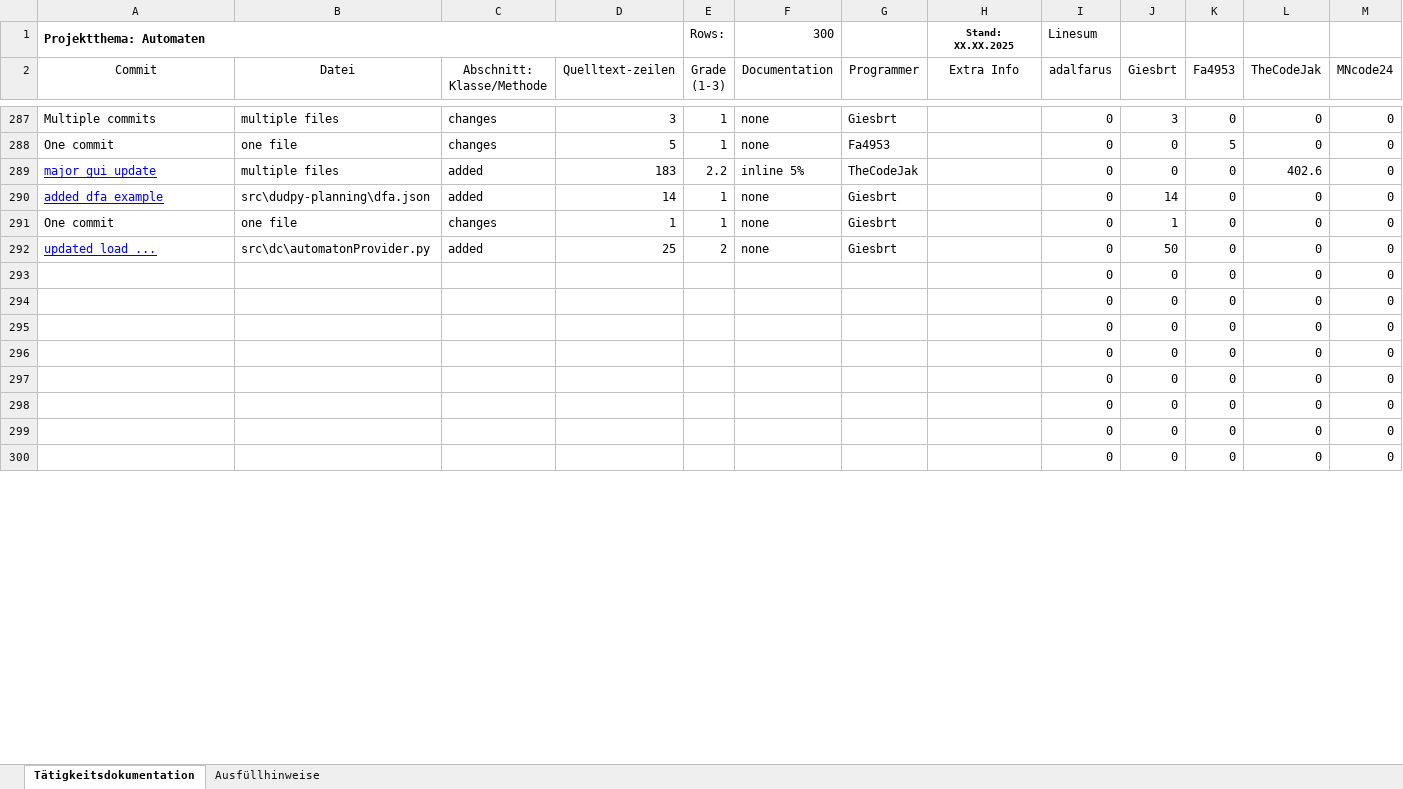
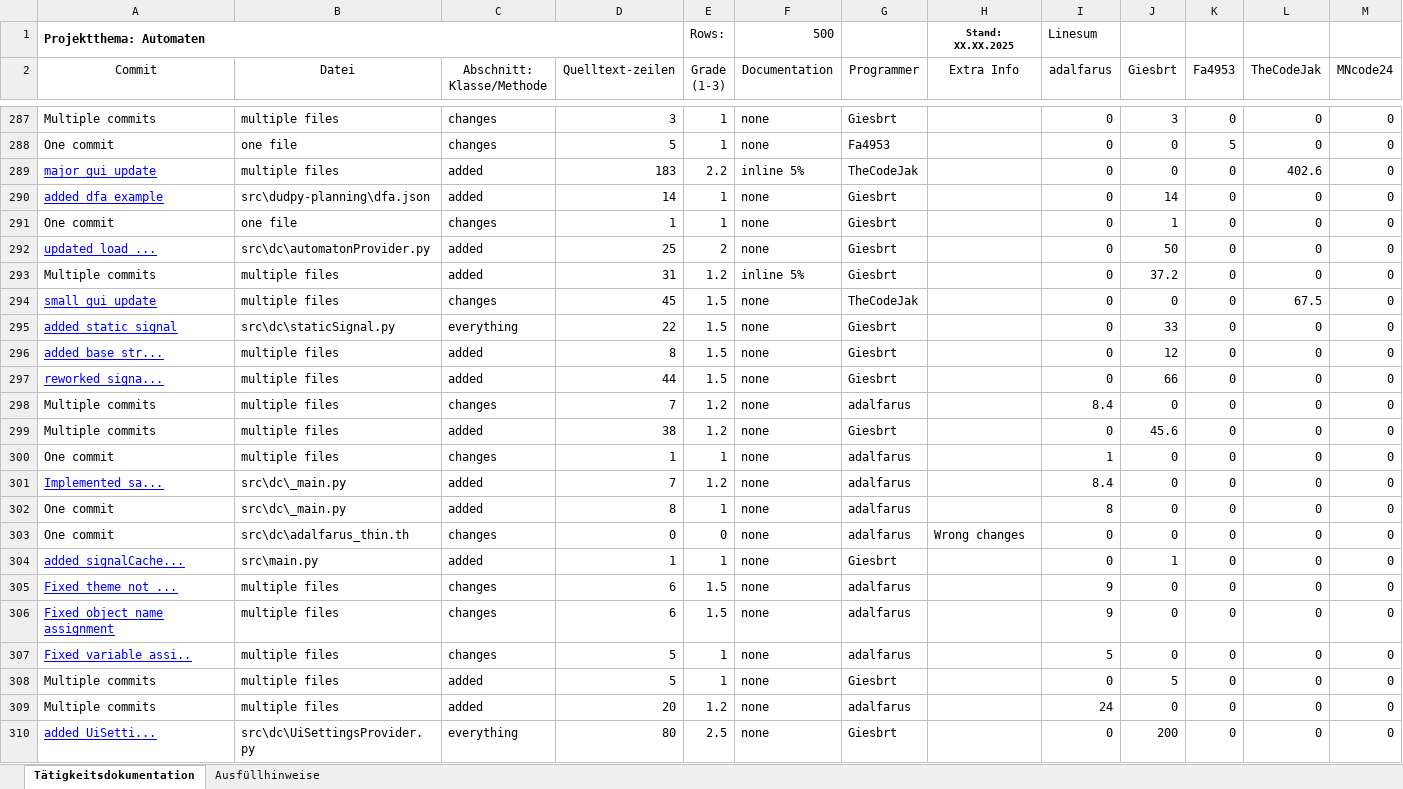
Before and after one commit to Giesbrt/Automaten, an Excel workbook: meta/dudpy-planning/CommitTable.xlsx, sheet Tätigkeitsdokumentation, drawn as a sheet; only a part is shown, gaps mark what is left out; the shorter side is filled out with more unchanged rows; values as stored, in another font and other column widths than the file's, no borders; charts and pictures not drawn; the diff covers the shown part only; the diff names each change by its address in the sheet, - before the commit and + after, or states it on an @@ line.

```diff
--- a/meta/dudpy-planning/CommitTable.xlsx (sheet Tätigkeitsdokumentation)
+++ b/meta/dudpy-planning/CommitTable.xlsx (sheet Tätigkeitsdokumentation)
-F1 (Documentation): 300
+F1 (Documentation): 500
+row 293: Multiple commits | multiple files | added | 31 | 1.2 | inline 5% | Giesbrt |  | 0 | 37.2 | 0 | 0 | 0
+row 294: small gui update | multiple files | changes | 45 | 1.5 | none | TheCodeJak |  | 0 | 0 | 0 | 67.5 | 0
+row 295: added static signal | src\dc\staticSignal.py | everything | 22 | 1.5 | none | Giesbrt |  | 0 | 33 | 0 | 0 | 0
+row 296: added base str... | multiple files | added | 8 | 1.5 | none | Giesbrt |  | 0 | 12 | 0 | 0 | 0
+row 297: reworked signa... | multiple files | added | 44 | 1.5 | none | Giesbrt |  | 0 | 66 | 0 | 0 | 0
+row 298: Multiple commits | multiple files | changes | 7 | 1.2 | none | adalfarus |  | 8.4 | 0 | 0 | 0 | 0
+row 299: Multiple commits | multiple files | added | 38 | 1.2 | none | Giesbrt |  | 0 | 45.6 | 0 | 0 | 0
+row 300: One commit | multiple files | changes | 1 | 1 | none | adalfarus |  | 1 | 0 | 0 | 0 | 0
+row 301: Implemented sa... | src\dc\_main.py | added | 7 | 1.2 | none | adalfarus |  | 8.4 | 0 | 0 | 0 | 0
+row 302: One commit | src\dc\_main.py | added | 8 | 1 | none | adalfarus |  | 8 | 0 | 0 | 0 | 0
+row 303: One commit | src\dc\adalfarus_thin.th | changes | 0 | 0 | none | adalfarus | Wrong changes | 0 | 0 | 0 | 0 | 0
+row 304: added signalCache... | src\main.py | added | 1 | 1 | none | Giesbrt |  | 0 | 1 | 0 | 0 | 0
+row 305: Fixed theme not ... | multiple files | changes | 6 | 1.5 | none | adalfarus |  | 9 | 0 | 0 | 0 | 0
+row 306: Fixed object name assignment | multiple files | changes | 6 | 1.5 | none | adalfarus |  | 9 | 0 | 0 | 0 | 0
+row 307: Fixed variable assi.. | multiple files | changes | 5 | 1 | none | adalfarus |  | 5 | 0 | 0 | 0 | 0
+row 308: Multiple commits | multiple files | added | 5 | 1 | none | Giesbrt |  | 0 | 5 | 0 | 0 | 0
+row 309: Multiple commits | multiple files | added | 20 | 1.2 | none | adalfarus |  | 24 | 0 | 0 | 0 | 0
+row 310: added UiSetti... | src\dc\UiSettingsProvider.py | everything | 80 | 2.5 | none | Giesbrt |  | 0 | 200 | 0 | 0 | 0
```
Also changed, not shown: 184 added rows, 2 removed rows and 32 edited cells elsewhere in this sheet, formulas that keep their value, charts or pictures, 2 other files.
